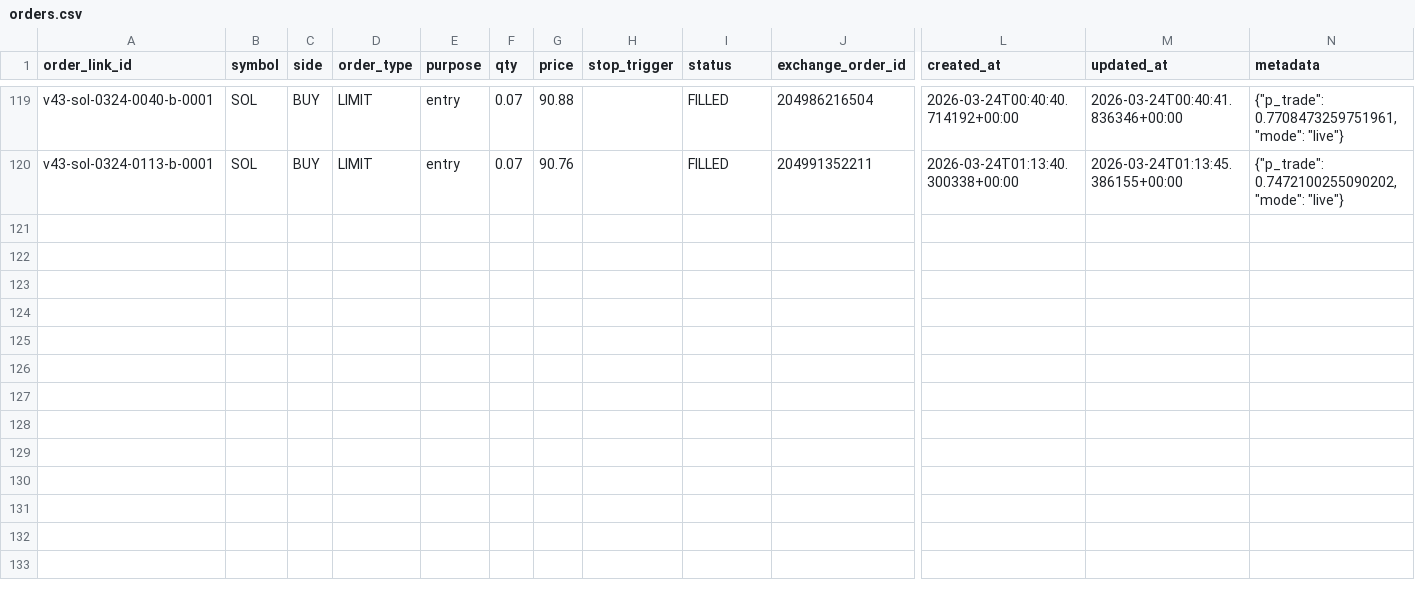
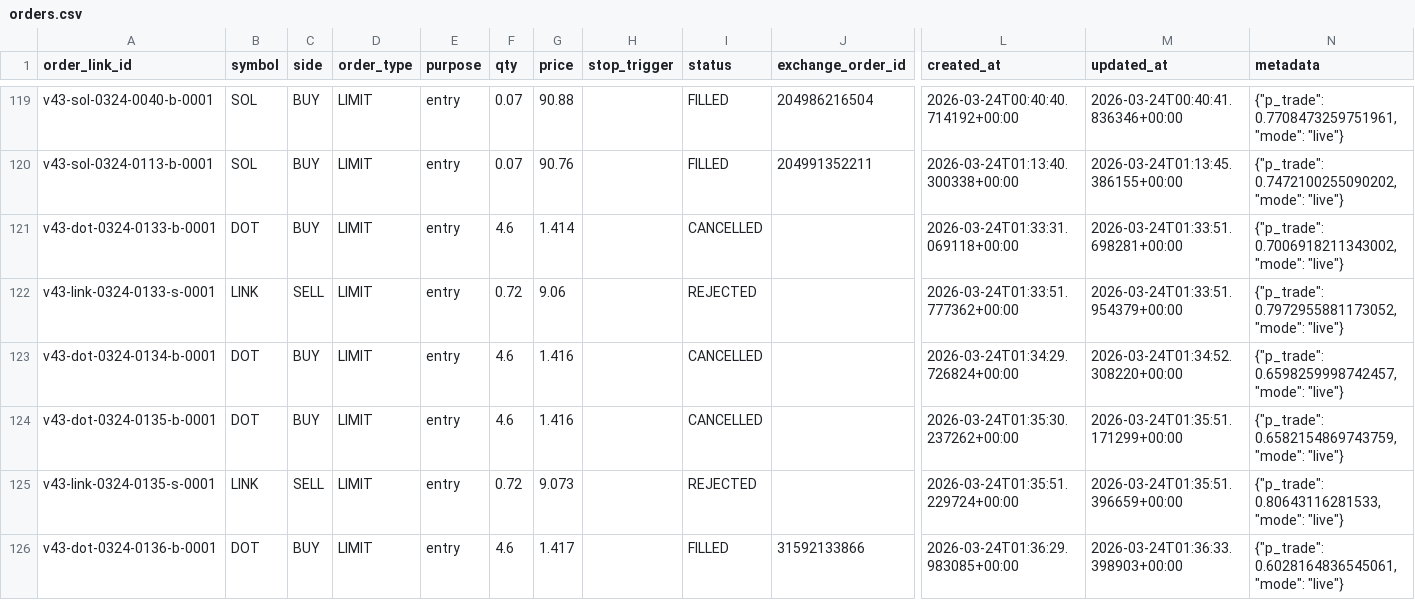
Before and after one commit to Gyofy/ru_trading_newest, a CSV file: trading_result/orders.csv, drawn as a sheet; only a part is shown, gaps mark what is left out; rows hold the shown columns only; the diff covers the shown part only; the diff names each change by its address in the sheet, - before the commit and + after, or states it on an @@ line.

```diff
--- a/trading_result/orders.csv
+++ b/trading_result/orders.csv
+row 121: v43-dot-0324-0133-b-0001 | DOT | BUY | LIMIT | entry | 4.6 | 1.414 |  | CANCELLED |  | 2026-03-24T01:33:31.069118+00:00 | 2026-03-24T01:33:51.698281+00:00 | {"p_trade": 0.7006918211343002, "mode": "live"}
+row 122: v43-link-0324-0133-s-0001 | LINK | SELL | LIMIT | entry | 0.72 | 9.06 |  | REJECTED |  | 2026-03-24T01:33:51.777362+00:00 | 2026-03-24T01:33:51.954379+00:00 | {"p_trade": 0.7972955881173052, "mode": "live"}
+row 123: v43-dot-0324-0134-b-0001 | DOT | BUY | LIMIT | entry | 4.6 | 1.416 |  | CANCELLED |  | 2026-03-24T01:34:29.726824+00:00 | 2026-03-24T01:34:52.308220+00:00 | {"p_trade": 0.6598259998742457, "mode": "live"}
+row 124: v43-dot-0324-0135-b-0001 | DOT | BUY | LIMIT | entry | 4.6 | 1.416 |  | CANCELLED |  | 2026-03-24T01:35:30.237262+00:00 | 2026-03-24T01:35:51.171299+00:00 | {"p_trade": 0.6582154869743759, "mode": "live"}
+row 125: v43-link-0324-0135-s-0001 | LINK | SELL | LIMIT | entry | 0.72 | 9.073 |  | REJECTED |  | 2026-03-24T01:35:51.229724+00:00 | 2026-03-24T01:35:51.396659+00:00 | {"p_trade": 0.80643116281533, "mode": "live"}
+row 126: v43-dot-0324-0136-b-0001 | DOT | BUY | LIMIT | entry | 4.6 | 1.417 |  | FILLED | 31592133866 | 2026-03-24T01:36:29.983085+00:00 | 2026-03-24T01:36:33.398903+00:00 | {"p_trade": 0.6028164836545061, "mode": "live"}
```
Also changed, not shown: 6 added rows elsewhere in this file, trading_result/daily_pnl.csv, trading_result/fills.csv, 2 other files.
